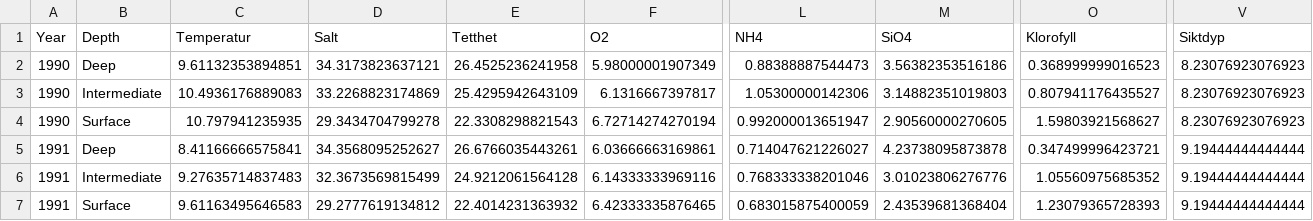
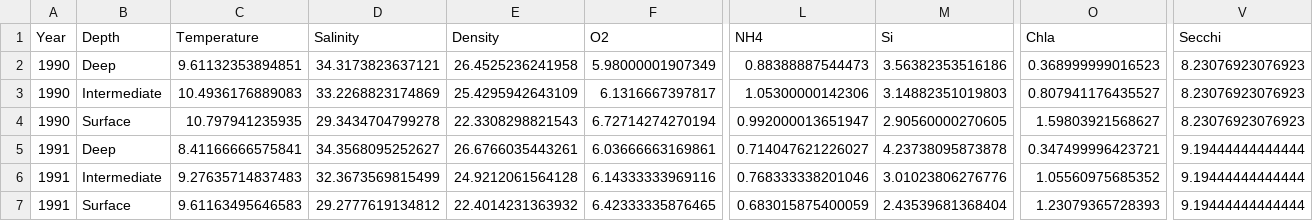
Before and after one commit to NIVANorge/Klimaoverblikk, a CSV file: Data_produced/05_df_hydro_summ_a.csv, drawn as a sheet; only a part is shown, gaps mark what is left out; the diff names each change by its address in the sheet, - before the commit and + after, or states it on an @@ line.

```diff
--- a/Data_produced/05_df_hydro_summ_a.csv
+++ b/Data_produced/05_df_hydro_summ_a.csv
-C1: Temperatur
+C1: Temperature
-D1: Salt
+D1: Salinity
-E1: Tetthet
+E1: Density
-M1: SiO4
+M1: Si
-O1: Klorofyll
+O1: Chla
-V1: Siktdyp
+V1: Secchi
```
Also changed, not shown: Data_produced/05_df_hydro_summ_q.csv, Data_produced/06_df_result_a.csv, 15 other files.
